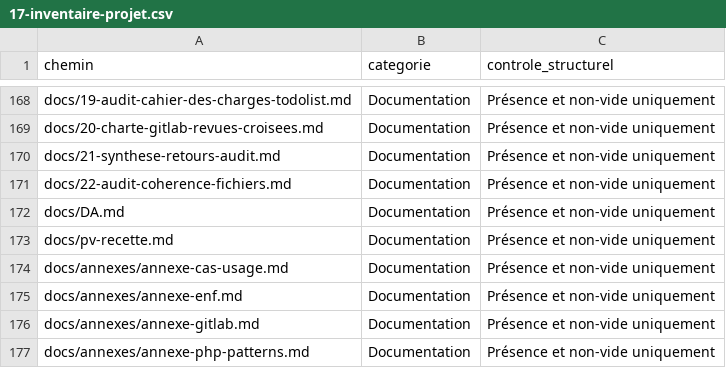
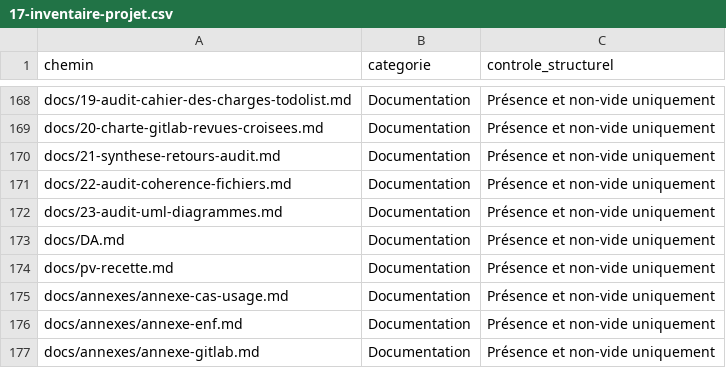
Before and after one commit to jojo8356/SAE-302, a CSV file: docs/17-inventaire-projet.csv, drawn as a sheet; only a part is shown, gaps mark what is left out; the shorter side is filled out with more unchanged rows; the diff names each change by its address in the sheet, - before the commit and + after, or states it on an @@ line.

Commit message:
docs: add complete UML & diagram fidelity audit (docs/23-audit-uml-diagrammes.md)
Co-authored-by: arena-agent <297053741+arena-agent@users.noreply.github.com>

```diff
--- a/docs/17-inventaire-projet.csv
+++ b/docs/17-inventaire-projet.csv
+row 172: docs/23-audit-uml-diagrammes.md | Documentation | Présence et non-vide uniquement
```
Also changed, not shown: 1 other file.
